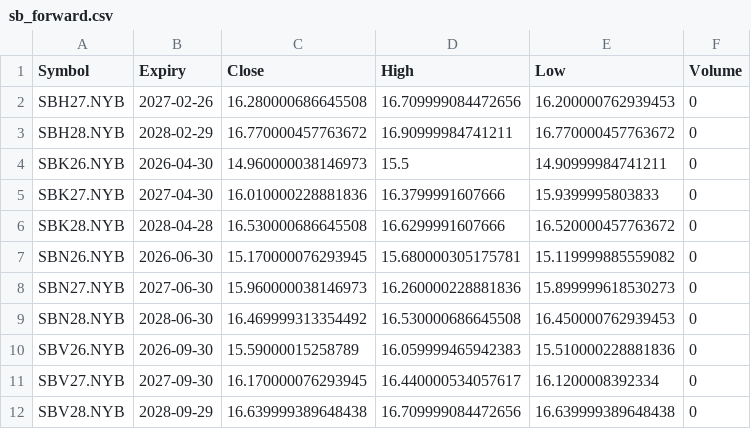
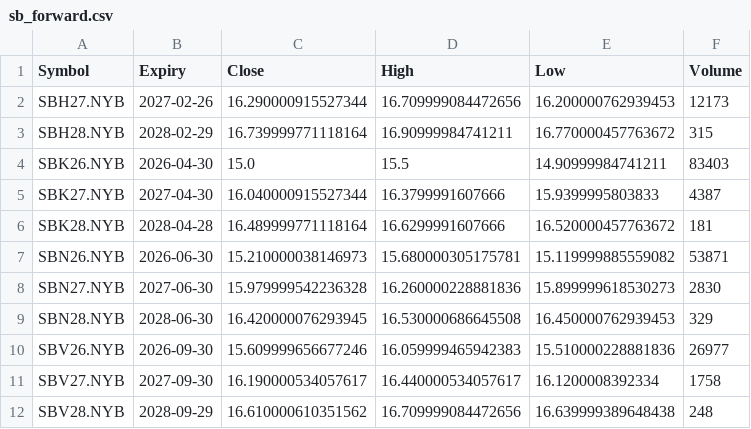
Before and after one commit to ViruAgrawal/sugar11-pipeline, a CSV file: sb_forward.csv, drawn as a sheet.

```diff
--- a/sb_forward.csv
+++ b/sb_forward.csv
@@ -1,12 +1,12 @@
 Symbol,Expiry,Close,High,Low,Volume
-SBH27.NYB,2027-02-26,16.280000686645508,16.709999084472656,16.200000762939453,0
-SBH28.NYB,2028-02-29,16.770000457763672,16.90999984741211,16.770000457763672,0
-SBK26.NYB,2026-04-30,14.960000038146973,15.5,14.90999984741211,0
-SBK27.NYB,2027-04-30,16.010000228881836,16.3799991607666,15.9399995803833,0
-SBK28.NYB,2028-04-28,16.530000686645508,16.6299991607666,16.520000457763672,0
-SBN26.NYB,2026-06-30,15.170000076293945,15.680000305175781,15.119999885559082,0
-SBN27.NYB,2027-06-30,15.960000038146973,16.260000228881836,15.899999618530273,0
-SBN28.NYB,2028-06-30,16.469999313354492,16.530000686645508,16.450000762939453,0
-SBV26.NYB,2026-09-30,15.59000015258789,16.059999465942383,15.510000228881836,0
-SBV27.NYB,2027-09-30,16.170000076293945,16.440000534057617,16.1200008392334,0
-SBV28.NYB,2028-09-29,16.639999389648438,16.709999084472656,16.639999389648438,0
+SBH27.NYB,2027-02-26,16.290000915527344,16.709999084472656,16.200000762939453,12173
+SBH28.NYB,2028-02-29,16.739999771118164,16.90999984741211,16.770000457763672,315
+SBK26.NYB,2026-04-30,15.0,15.5,14.90999984741211,83403
+SBK27.NYB,2027-04-30,16.040000915527344,16.3799991607666,15.9399995803833,4387
+SBK28.NYB,2028-04-28,16.489999771118164,16.6299991607666,16.520000457763672,181
+SBN26.NYB,2026-06-30,15.210000038146973,15.680000305175781,15.119999885559082,53871
+SBN27.NYB,2027-06-30,15.979999542236328,16.260000228881836,15.899999618530273,2830
+SBN28.NYB,2028-06-30,16.420000076293945,16.530000686645508,16.450000762939453,329
+SBV26.NYB,2026-09-30,15.609999656677246,16.059999465942383,15.510000228881836,26977
+SBV27.NYB,2027-09-30,16.190000534057617,16.440000534057617,16.1200008392334,1758
+SBV28.NYB,2028-09-29,16.610000610351562,16.709999084472656,16.639999389648438,248
```
Also changed, not shown: sb_continuous.csv, 2 other files.
